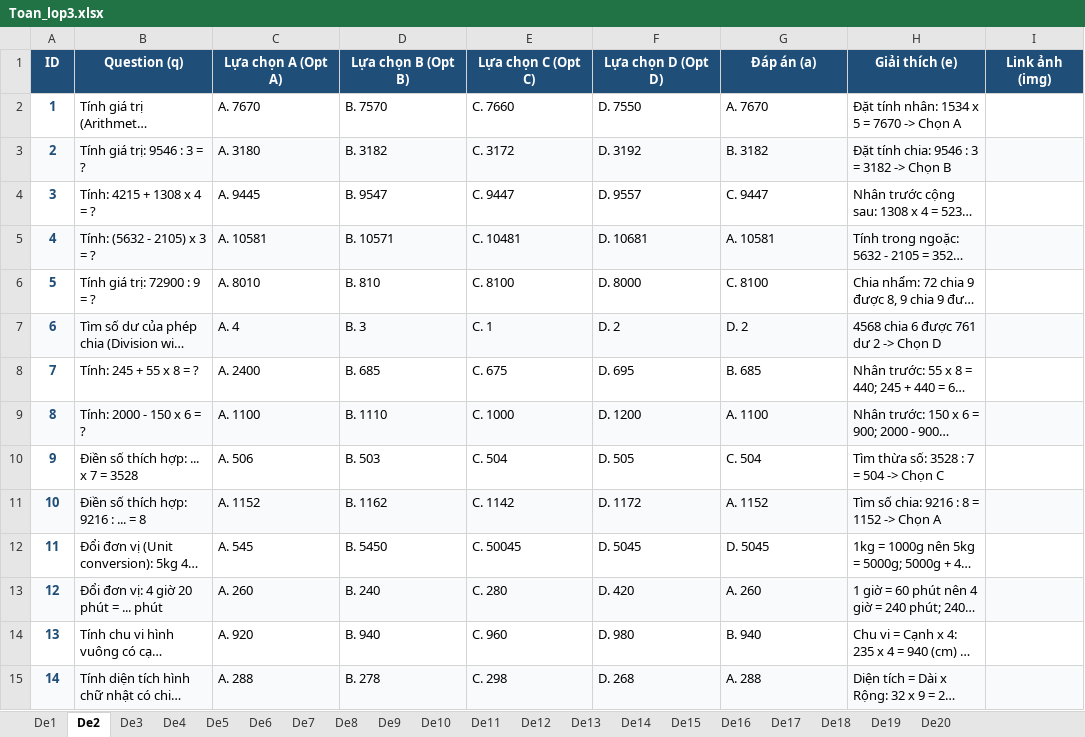
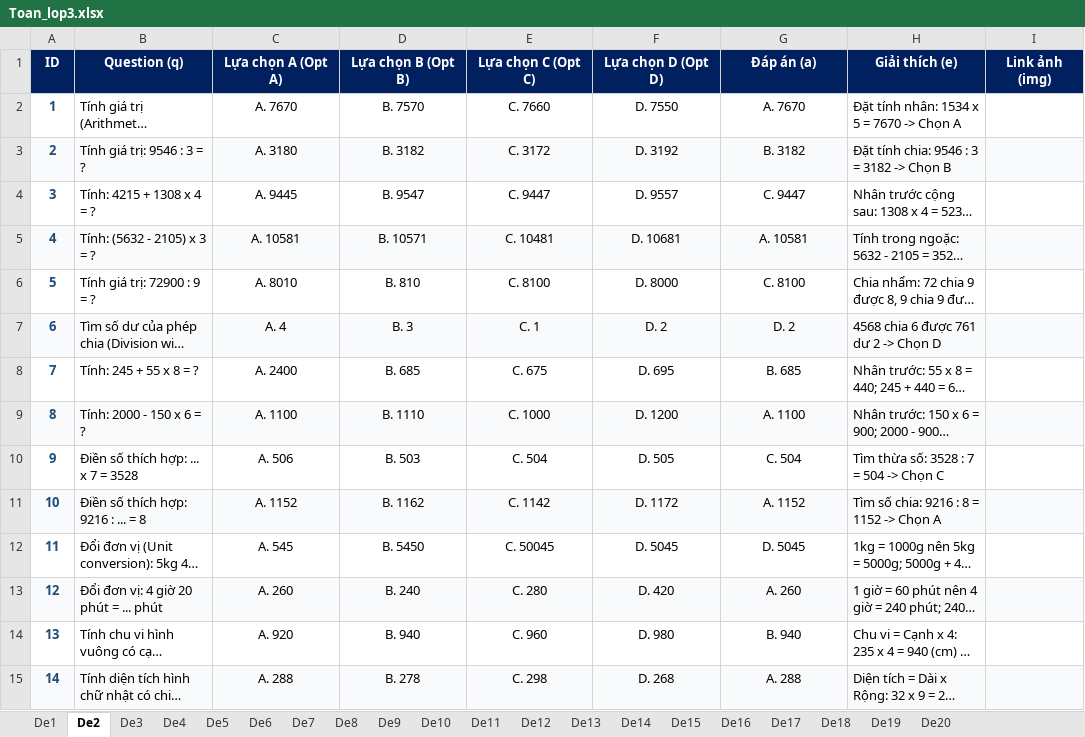
Before and after one commit to DauBiFamily/daubifamily.github.io, an Excel workbook: data/Lop3/Toan/Toan_lop3.xlsx, sheet De2, drawn as a sheet; only a part is shown; long unchanged cells end in …; values as stored, in another font and other column widths than the file's, no borders; the diff covers the shown part only; the diff names each change by its address in the sheet, - before the commit and + after, or states it on an @@ line.

```diff
--- a/data/Lop3/Toan/Toan_lop3.xlsx (sheet De2)
+++ b/data/Lop3/Toan/Toan_lop3.xlsx (sheet De2)
-A1:I1 fill: #1F4E78
+A1:I1 fill: #002060
-C2:G15 alignment: left
+C2:G15 alignment: center
```
Also changed, not shown: cell formats elsewhere in this sheet, sheet De17, sheet De18, sheet De19, sheet De20, sheet De16, sheet De14, 13 more sheets.
